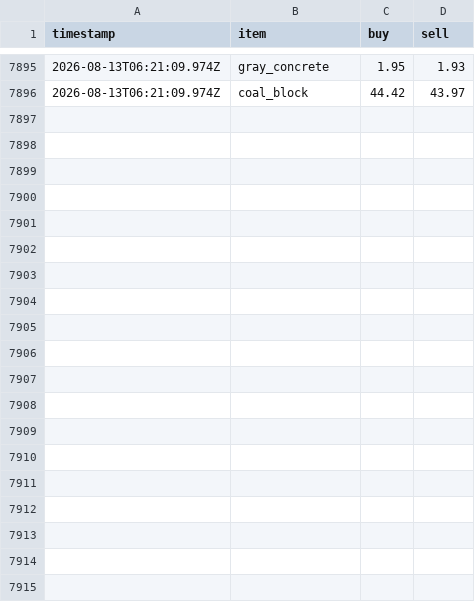
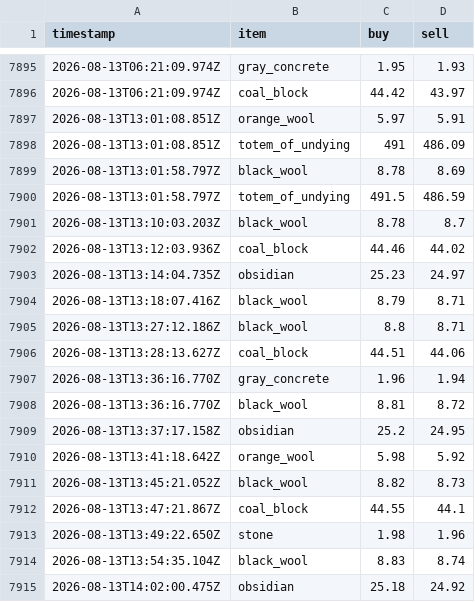
Before and after one commit to RyanYu0118/MCWWS, a CSV file: plugins/Skript/scripts/web/data/price_history.csv, drawn as a sheet; only a part is shown, gaps mark what is left out.

```diff
--- a/plugins/Skript/scripts/web/data/price_history.csv
+++ b/plugins/Skript/scripts/web/data/price_history.csv
@@ -7896 +7896,20 @@ timestamp,item,buy,sell
 2026-08-13T06:21:09.974Z,coal_block,44.42,43.97
+2026-08-13T13:01:08.851Z,orange_wool,5.97,5.91
+2026-08-13T13:01:08.851Z,totem_of_undying,491,486.09
+2026-08-13T13:01:58.797Z,black_wool,8.78,8.69
+2026-08-13T13:01:58.797Z,totem_of_undying,491.5,486.59
+2026-08-13T13:10:03.203Z,black_wool,8.78,8.7
+2026-08-13T13:12:03.936Z,coal_block,44.46,44.02
+2026-08-13T13:14:04.735Z,obsidian,25.23,24.97
+2026-08-13T13:18:07.416Z,black_wool,8.79,8.71
+2026-08-13T13:27:12.186Z,black_wool,8.8,8.71
+2026-08-13T13:28:13.627Z,coal_block,44.51,44.06
+2026-08-13T13:36:16.770Z,gray_concrete,1.96,1.94
+2026-08-13T13:36:16.770Z,black_wool,8.81,8.72
+2026-08-13T13:37:17.158Z,obsidian,25.2,24.95
+2026-08-13T13:41:18.642Z,orange_wool,5.98,5.92
+2026-08-13T13:45:21.052Z,black_wool,8.82,8.73
+2026-08-13T13:47:21.867Z,coal_block,44.55,44.1
+2026-08-13T13:49:22.650Z,stone,1.98,1.96
+2026-08-13T13:54:35.104Z,black_wool,8.83,8.74
+2026-08-13T14:02:00.475Z,obsidian,25.18,24.92
```
Also changed, not shown: 28 other files.
